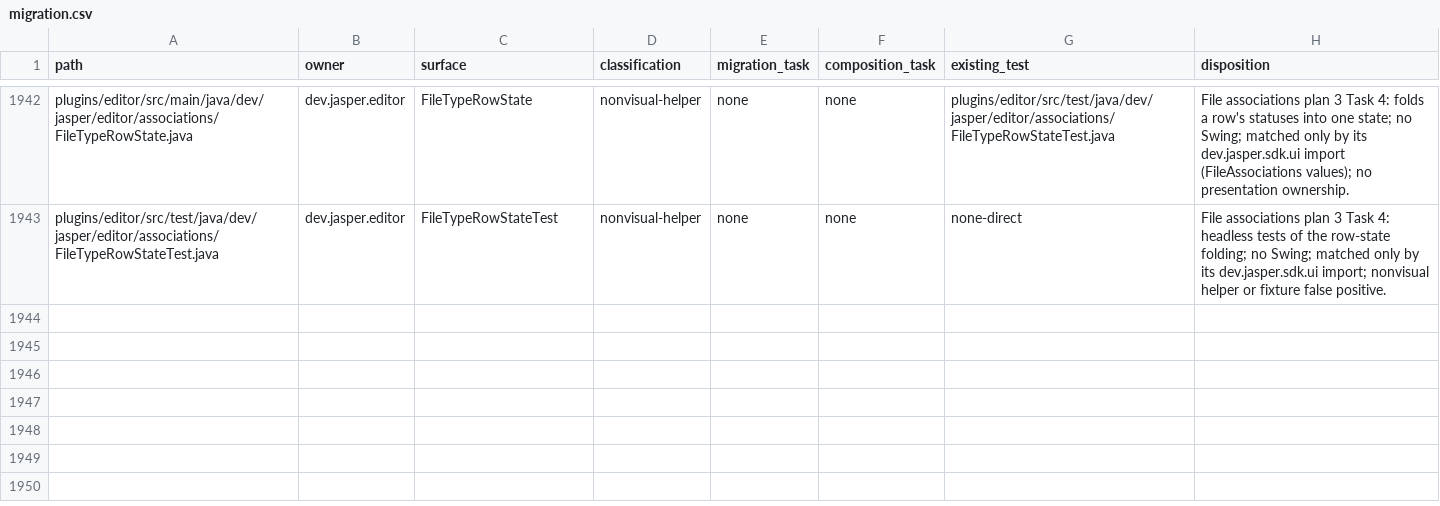
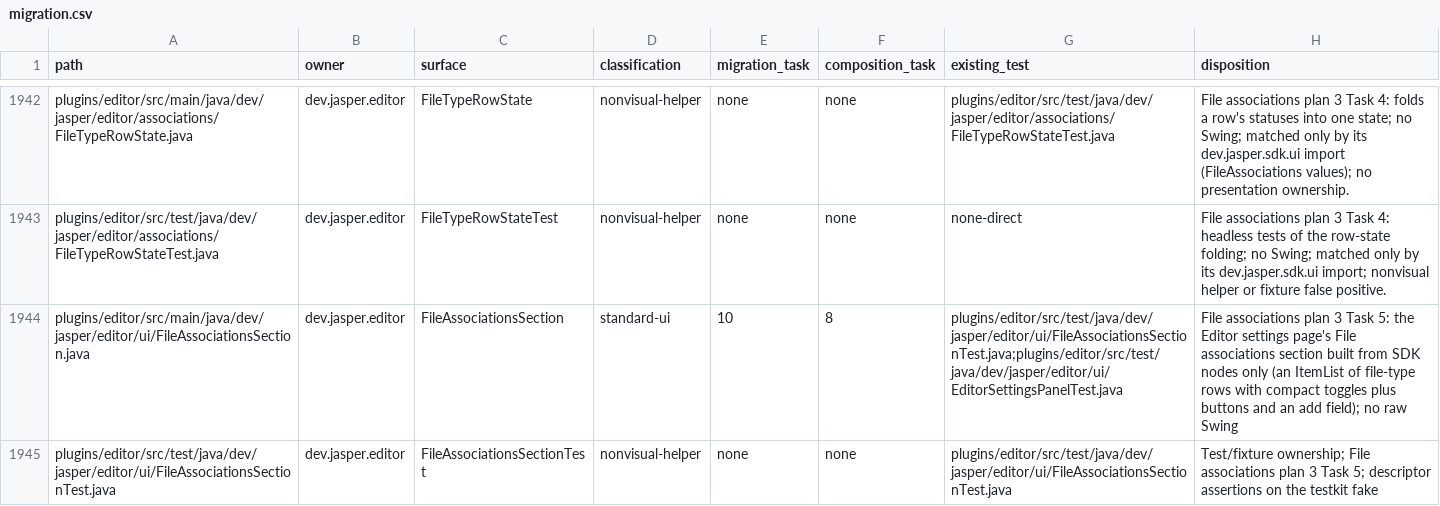
Before and after one commit to an0nn30/Jasper, a CSV file: docs/design/theme-engine/migration.csv, drawn as a sheet; only a part is shown, gaps mark what is left out.

```diff
--- a/docs/design/theme-engine/migration.csv
+++ b/docs/design/theme-engine/migration.csv
@@ -1943 +1943,3 @@ plugins/editor/src/main/java/dev/jasper/editor/associations/FileTypeRowState.jav
 plugins/editor/src/test/java/dev/jasper/editor/associations/FileTypeRowStateTest.java,dev.jasper.editor,FileTypeRowStateTest,nonvisual-helper,none,none,none-direct,File associations plan 3 Task 4: headless tests of the row-state folding; no Swing; matched only by its dev.jasper.sdk.ui import; nonvisual helper or fixture false positive.
+plugins/editor/src/main/java/dev/jasper/editor/ui/FileAssociationsSection.java,dev.jasper.editor,FileAssociationsSection,standard-ui,10,8,plugins/editor/src/test/java/dev/jasper/editor/ui/FileAssociationsSectionTest.java;plugins/editor/src/test/java/dev/jasper/editor/ui/EditorSettingsPanelTest.java,File associations plan 3 Task 5: the Editor settings page's File associations section built from SDK nodes only (an ItemList of file-type rows with compact toggles plus buttons and an add field); no raw Swing
+plugins/editor/src/test/java/dev/jasper/editor/ui/FileAssociationsSectionTest.java,dev.jasper.editor,FileAssociationsSectionTest,nonvisual-helper,none,none,plugins/editor/src/test/java/dev/jasper/editor/ui/FileAssociationsSectionTest.java,Test/fixture ownership; File associations plan 3 Task 5; descriptor assertions on the testkit fake
```
Also changed, not shown: 6 other files.
